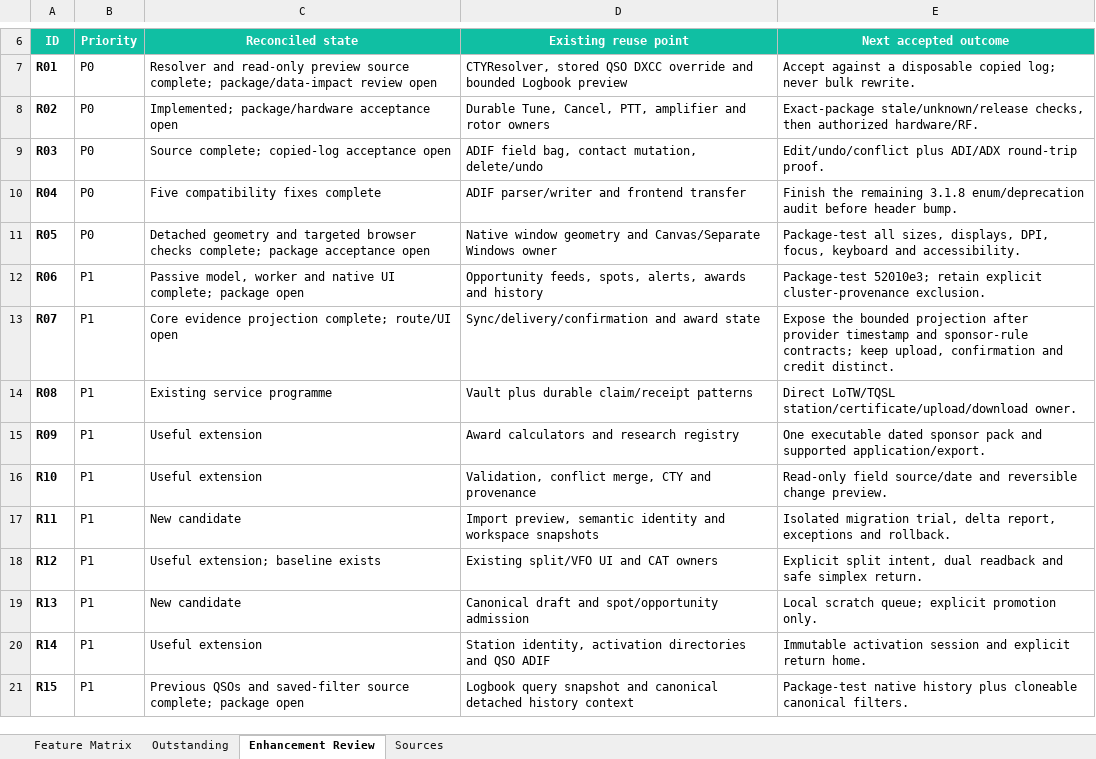
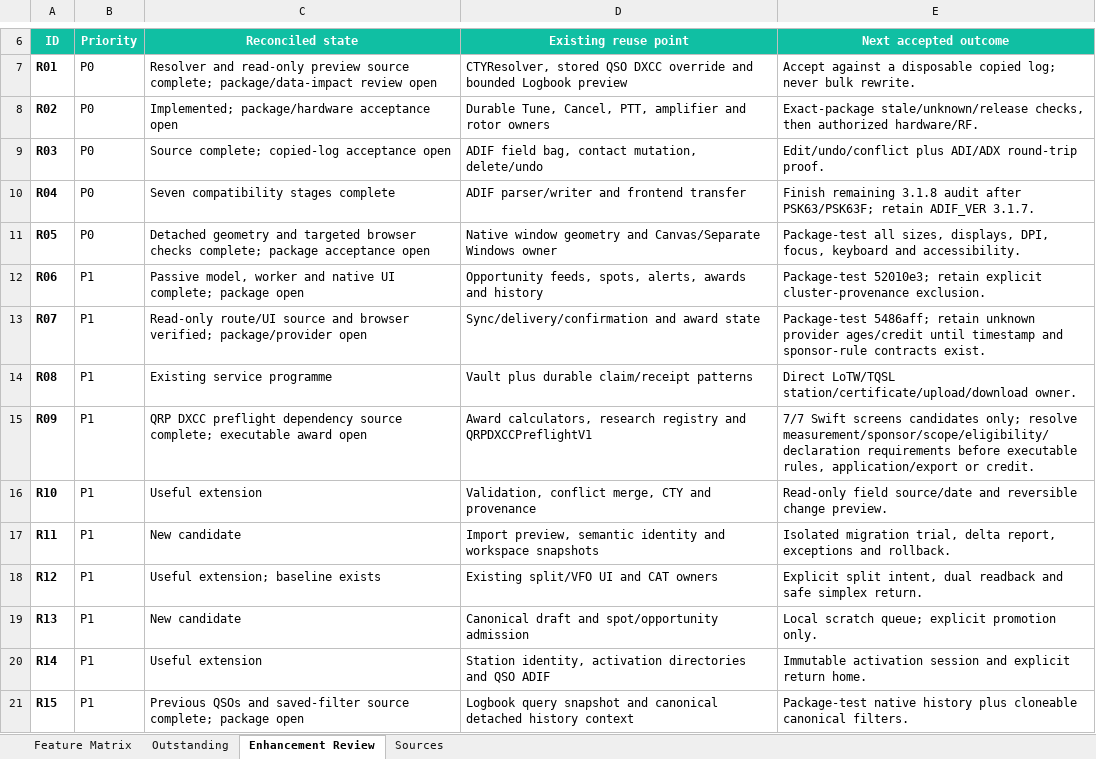
Before and after one commit to oliverbross/OM0RX-xLog, an Excel workbook: outputs/feature-matrix-2026-10-16/OM0RX-xLog_Feature_Comparison_2026-10-16.xlsx, sheet Enhancement Review, drawn as a sheet; only a part is shown, gaps mark what is left out; values as stored, in another font and other column widths than the file's, no borders; conditional formats and table styles not drawn; the diff names each change by its address in the sheet, - before the commit and + after, or states it on an @@ line.

Commit message:
Track ADIF TCI log follow-up and award stages

```diff
--- a/outputs/feature-matrix-2026-10-16/OM0RX-xLog_Feature_Comparison_2026-10-16.xlsx (sheet Enhancement Review)
+++ b/outputs/feature-matrix-2026-10-16/OM0RX-xLog_Feature_Comparison_2026-10-16.xlsx (sheet Enhancement Review)
-C10 (Reconciled state): Five compatibility fixes complete
+C10 (Reconciled state): Seven compatibility stages complete
-E10 (Next accepted outcome): Finish the remaining 3.1.8 enum/deprecation audit before header bump.
+E10 (Next accepted outcome): Finish remaining 3.1.8 audit after PSK63/PSK63F; retain ADIF_VER 3.1.7.
-C13 (Reconciled state): Core evidence projection complete; route/UI open
+C13 (Reconciled state): Read-only route/UI source and browser verified; package/provider open
-E13 (Next accepted outcome): Expose the bounded projection after provider timestamp and sponsor-rule contracts; keep upload, confirmation and credit distinct.
+E13 (Next accepted outcome): Package-test 5486aff; retain unknown provider ages/credit until timestamp and sponsor-rule contracts exist.
-C15 (Reconciled state): Useful extension
+C15 (Reconciled state): QRP DXCC preflight dependency source complete; executable award open
-D15 (Existing reuse point): Award calculators and research registry
+D15 (Existing reuse point): Award calculators, research registry and QRPDXCCPreflightV1
-E15 (Next accepted outcome): One executable dated sponsor pack and supported application/export.
+E15 (Next accepted outcome): 7/7 Swift screens candidates only; resolve measurement/sponsor/scope/eligibility/declaration requirements before executable rules, application/export or credit.
```
Also changed, not shown: sheet Outstanding, sheet Sources, sheet Feature Matrix, 5 other files.
